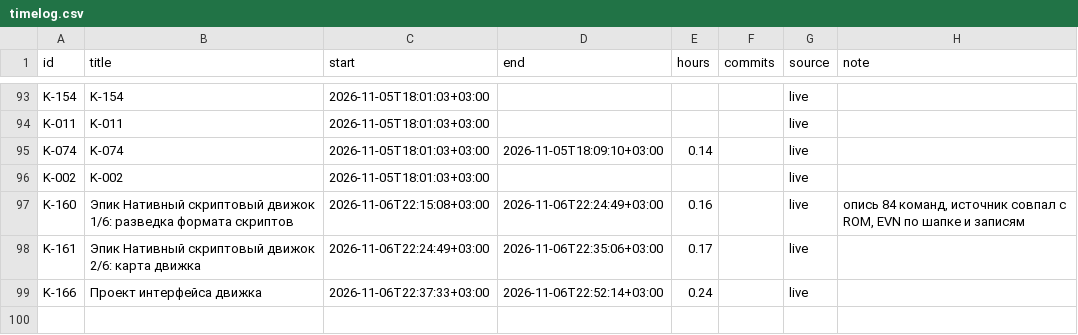
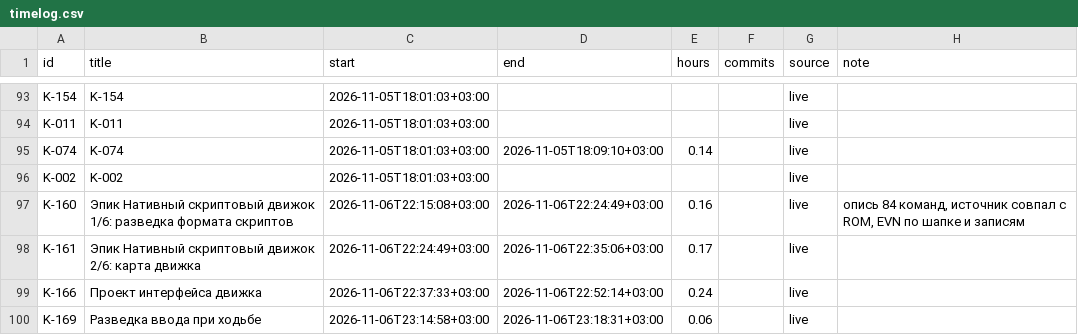
Before and after one commit to DmitriiTrifonov/sunpetal, a CSV file: tools/roadmap/timelog.csv, drawn as a sheet; only a part is shown, gaps mark what is left out; the diff names each change by its address in the sheet, - before the commit and + after, or states it on an @@ line.

```diff
--- a/tools/roadmap/timelog.csv
+++ b/tools/roadmap/timelog.csv
+row 100: K-169 | Разведка ввода при ходьбе | 2026-11-06T23:14:58+03:00 | 2026-11-06T23:18:31+03:00 | 0.06 |  | live
```
Also changed, not shown: 5 other files.
